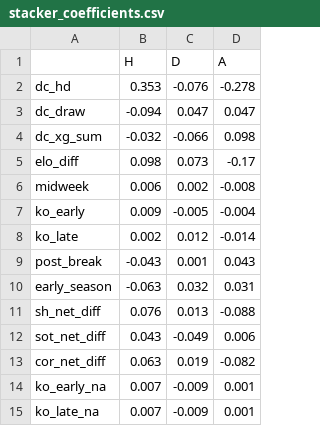
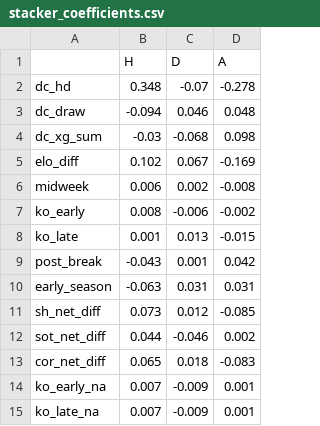
Before and after one commit to SergioMS02/laliga-predictor, a CSV file: data/processed/stacker_coefficients.csv, drawn as a sheet.

```diff
--- a/data/processed/stacker_coefficients.csv
+++ b/data/processed/stacker_coefficients.csv
@@ -1,14 +1,14 @@
 ,H,D,A
-dc_hd,0.353,-0.076,-0.278
-dc_draw,-0.094,0.047,0.047
-dc_xg_sum,-0.032,-0.066,0.098
-elo_diff,0.098,0.073,-0.17
+dc_hd,0.348,-0.07,-0.278
+dc_draw,-0.094,0.046,0.048
+dc_xg_sum,-0.03,-0.068,0.098
+elo_diff,0.102,0.067,-0.169
 midweek,0.006,0.002,-0.008
-ko_early,0.009,-0.005,-0.004
-ko_late,0.002,0.012,-0.014
-post_break,-0.043,0.001,0.043
-early_season,-0.063,0.032,0.031
-sh_net_diff,0.076,0.013,-0.088
-sot_net_diff,0.043,-0.049,0.006
-cor_net_diff,0.063,0.019,-0.082
+ko_early,0.008,-0.006,-0.002
+ko_late,0.001,0.013,-0.015
+post_break,-0.043,0.001,0.042
+early_season,-0.063,0.031,0.031
+sh_net_diff,0.073,0.012,-0.085
+sot_net_diff,0.044,-0.046,0.002
+cor_net_diff,0.065,0.018,-0.083
 ko_early_na,0.007,-0.009,0.001
```
Also changed, not shown: data/processed/other_matches_espn.csv, data/raw/coaches_wikidata.csv, 7 other files.
